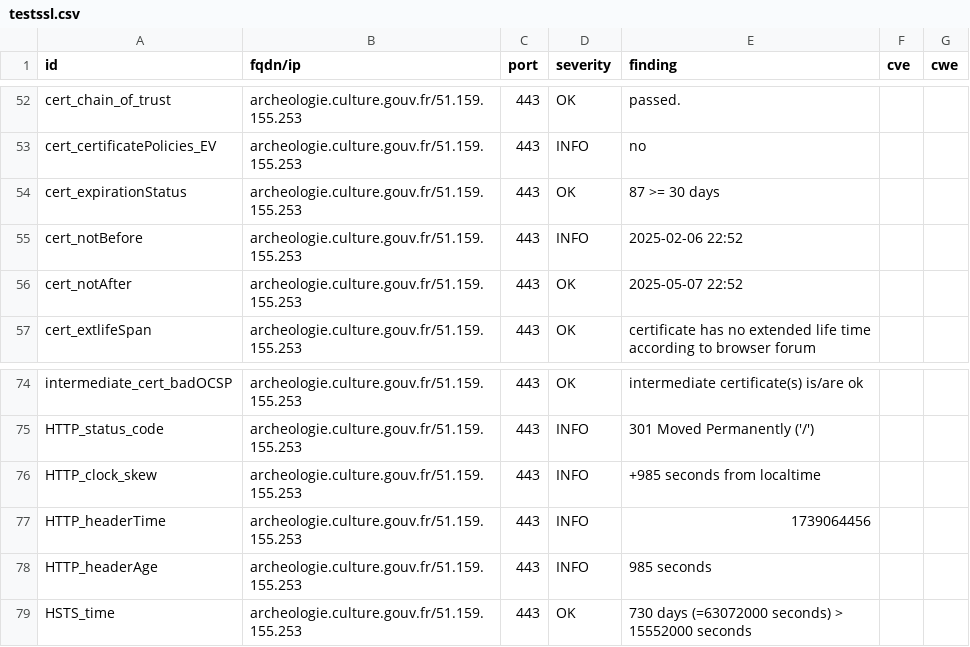
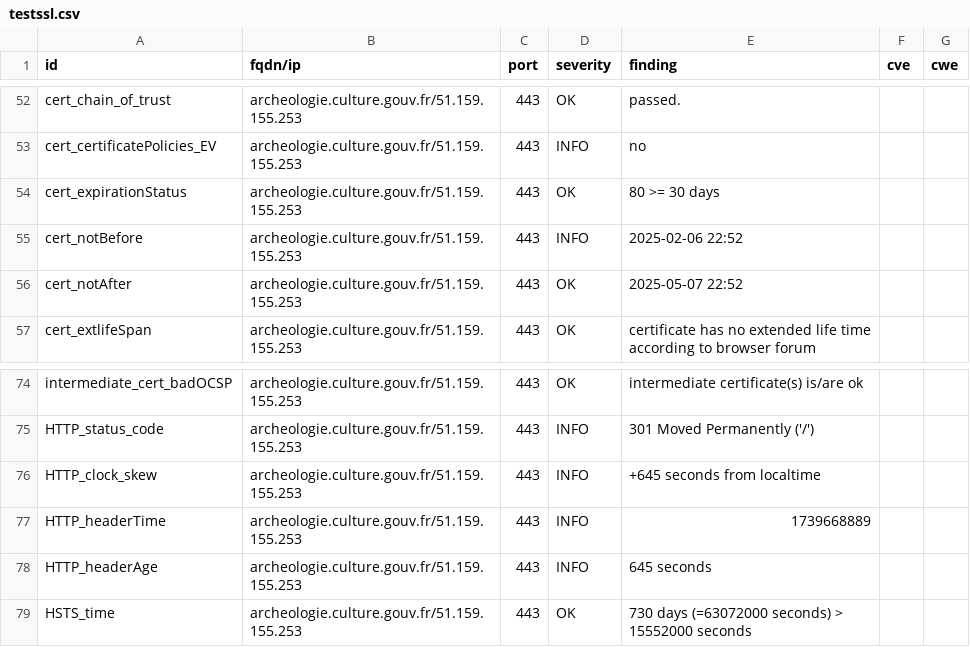
Before and after one commit to culturecommunication/dashlord, a CSV file: results/aHR0cHM6Ly9hcmNoZW9sb2dpZS5jdWx0dXJlLmdvdXYuZnIv/testssl.csv, drawn as a sheet; only a part is shown, gaps mark what is left out.

```diff
--- a/results/aHR0cHM6Ly9hcmNoZW9sb2dpZS5jdWx0dXJlLmdvdXYuZnIv/testssl.csv
+++ b/results/aHR0cHM6Ly9hcmNoZW9sb2dpZS5jdWx0dXJlLmdvdXYuZnIv/testssl.csv
@@ -53,3 +53,3 @@
 "cert_certificatePolicies_EV","archeologie.culture.gouv.fr/51.159.155.253","443","INFO","no","",""
-"cert_expirationStatus","archeologie.culture.gouv.fr/51.159.155.253","443","OK","87 >= 30 days","",""
+"cert_expirationStatus","archeologie.culture.gouv.fr/51.159.155.253","443","OK","80 >= 30 days","",""
 "cert_notBefore","archeologie.culture.gouv.fr/51.159.155.253","443","INFO","2025-02-06 22:52","",""
@@ -75,5 +75,5 @@
 "HTTP_status_code","archeologie.culture.gouv.fr/51.159.155.253","443","INFO","301 Moved Permanently ('/')","",""
-"HTTP_clock_skew","archeologie.culture.gouv.fr/51.159.155.253","443","INFO","+985 seconds from localtime","",""
-"HTTP_headerTime","archeologie.culture.gouv.fr/51.159.155.253","443","INFO","1739064456","",""
-"HTTP_headerAge","archeologie.culture.gouv.fr/51.159.155.253","443","INFO","985 seconds","",""
+"HTTP_clock_skew","archeologie.culture.gouv.fr/51.159.155.253","443","INFO","+645 seconds from localtime","",""
+"HTTP_headerTime","archeologie.culture.gouv.fr/51.159.155.253","443","INFO","1739668889","",""
+"HTTP_headerAge","archeologie.culture.gouv.fr/51.159.155.253","443","INFO","645 seconds","",""
 "HSTS_time","archeologie.culture.gouv.fr/51.159.155.253","443","OK","730 days (=63072000 seconds) > 15552000 seconds","",""
```
Also changed, not shown: 7 other files.
